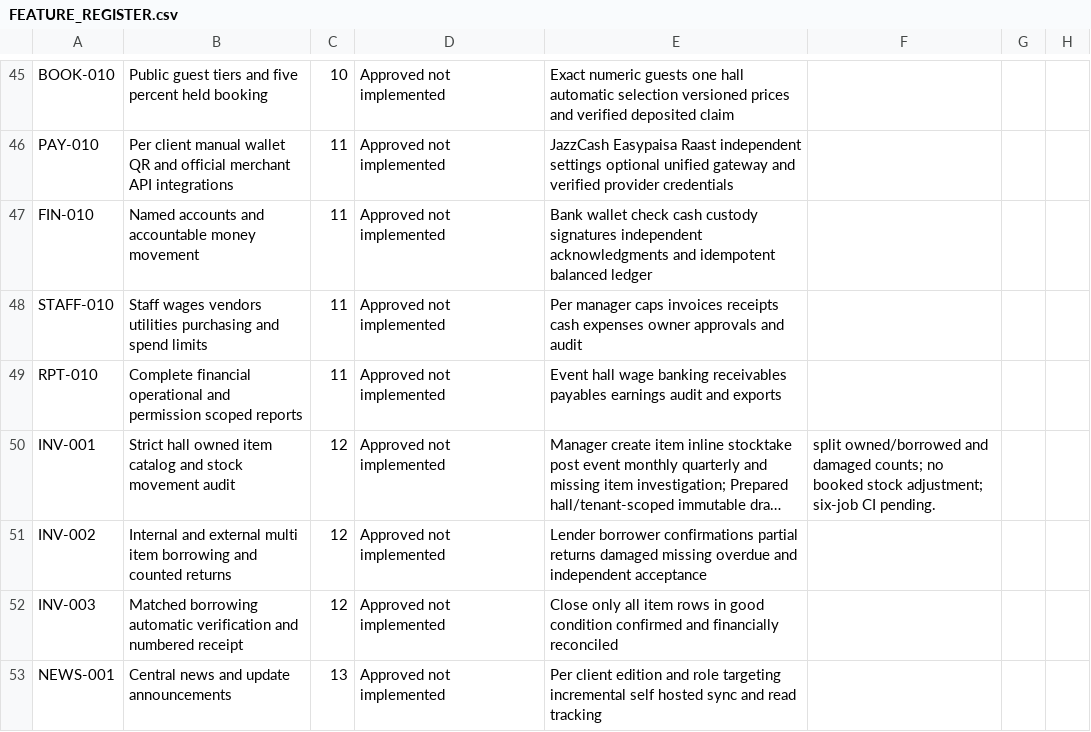
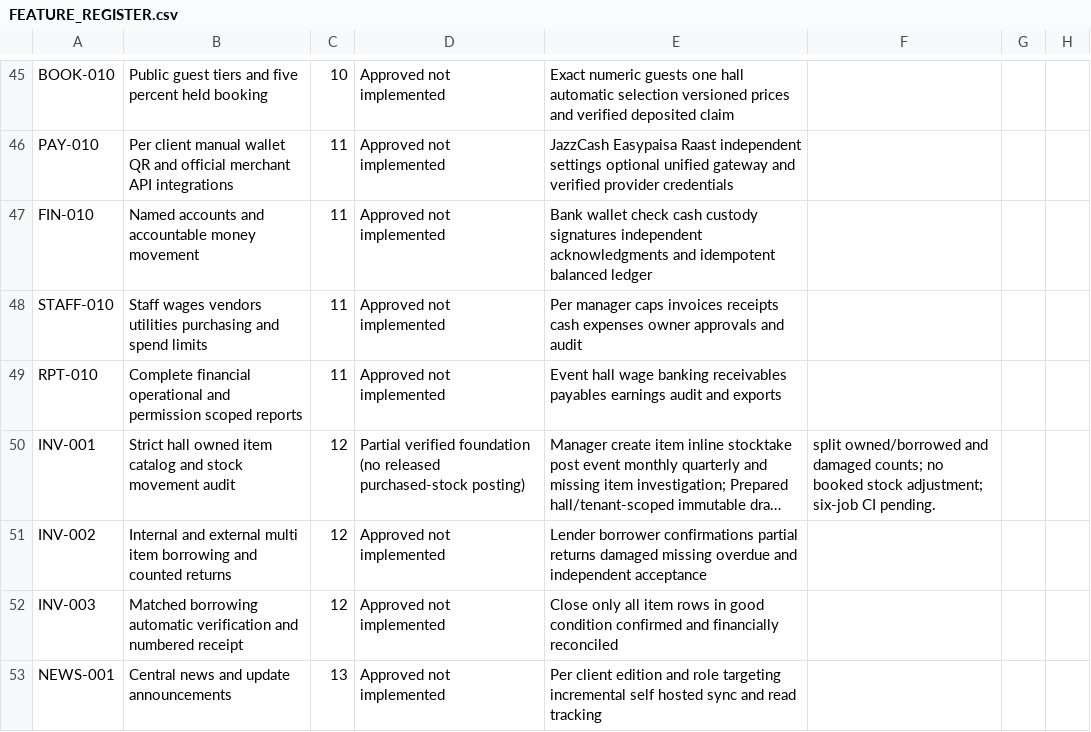
Before and after one commit to yasirskhan/Zargul-Silver-Marquee, a CSV file: docs/FEATURE_REGISTER.csv, drawn as a sheet; only a part is shown, gaps mark what is left out; long unchanged cells end in …; the diff names each change by its address in the sheet, - before the commit and + after, or states it on an @@ line.

Commit message:
Docs: verify Phase 12 purchase claims UI and register receiving gaps

```diff
--- a/docs/FEATURE_REGISTER.csv
+++ b/docs/FEATURE_REGISTER.csv
-D50: Approved not implemented
+D50: Partial verified foundation (no released purchased-stock posting)
```
Also changed, not shown: 4 other files.
